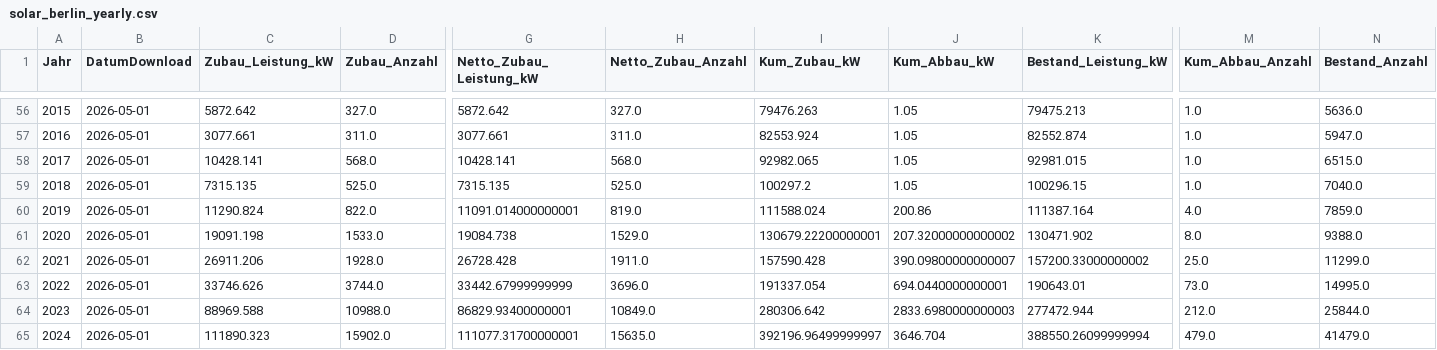
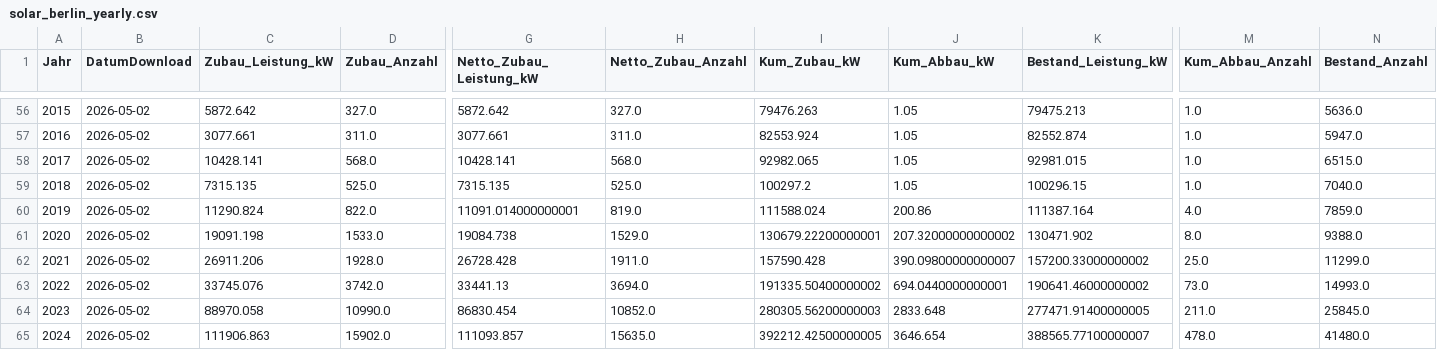
Before and after one commit to afanegas/berlin-pv-monitor, a CSV file: solar_berlin_yearly.csv, drawn as a sheet; only a part is shown, gaps mark what is left out; the diff covers the shown part only; the diff names each change by its address in the sheet, - before the commit and + after, or states it on an @@ line.

```diff
--- a/solar_berlin_yearly.csv
+++ b/solar_berlin_yearly.csv
-B56:B65 (DatumDownload): 2026-05-01
+B56:B65 (DatumDownload): 2026-05-02
-C63 (Zubau_Leistung_kW): 33746.626
+C63 (Zubau_Leistung_kW): 33745.076
-D63 (Zubau_Anzahl): 3744.0
+D63 (Zubau_Anzahl): 3742.0
-G63 (Netto_Zubau_Leistung_kW): 33442.67999999999
+G63 (Netto_Zubau_Leistung_kW): 33441.13
-H63 (Netto_Zubau_Anzahl): 3696.0
+H63 (Netto_Zubau_Anzahl): 3694.0
-I63 (Kum_Zubau_kW): 191337.054
+I63 (Kum_Zubau_kW): 191335.50400000002
-K63 (Bestand_Leistung_kW): 190643.01
+K63 (Bestand_Leistung_kW): 190641.46000000002
-N63 (Bestand_Anzahl): 14995.0
+N63 (Bestand_Anzahl): 14993.0
-C64 (Zubau_Leistung_kW): 88969.588
+C64 (Zubau_Leistung_kW): 88970.058
-D64 (Zubau_Anzahl): 10988.0
+D64 (Zubau_Anzahl): 10990.0
-G64 (Netto_Zubau_Leistung_kW): 86829.93400000001
+G64 (Netto_Zubau_Leistung_kW): 86830.454
-H64 (Netto_Zubau_Anzahl): 10849.0
+H64 (Netto_Zubau_Anzahl): 10852.0
-I64 (Kum_Zubau_kW): 280306.642
+I64 (Kum_Zubau_kW): 280305.56200000003
-J64 (Kum_Abbau_kW): 2833.6980000000003
+J64 (Kum_Abbau_kW): 2833.648
-K64 (Bestand_Leistung_kW): 277472.944
+K64 (Bestand_Leistung_kW): 277471.91400000005
-M64 (Kum_Abbau_Anzahl): 212.0
+M64 (Kum_Abbau_Anzahl): 211.0
-N64 (Bestand_Anzahl): 25844.0
+N64 (Bestand_Anzahl): 25845.0
-C65 (Zubau_Leistung_kW): 111890.323
+C65 (Zubau_Leistung_kW): 111906.863
-G65 (Netto_Zubau_Leistung_kW): 111077.31700000001
+G65 (Netto_Zubau_Leistung_kW): 111093.857
-I65 (Kum_Zubau_kW): 392196.96499999997
+I65 (Kum_Zubau_kW): 392212.42500000005
-J65 (Kum_Abbau_kW): 3646.704
+J65 (Kum_Abbau_kW): 3646.654
-K65 (Bestand_Leistung_kW): 388550.26099999994
+K65 (Bestand_Leistung_kW): 388565.77100000007
-M65 (Kum_Abbau_Anzahl): 479.0
+M65 (Kum_Abbau_Anzahl): 478.0
-N65 (Bestand_Anzahl): 41479.0
+N65 (Bestand_Anzahl): 41480.0
```
Also changed, not shown: 80 edited cells elsewhere in this file.
